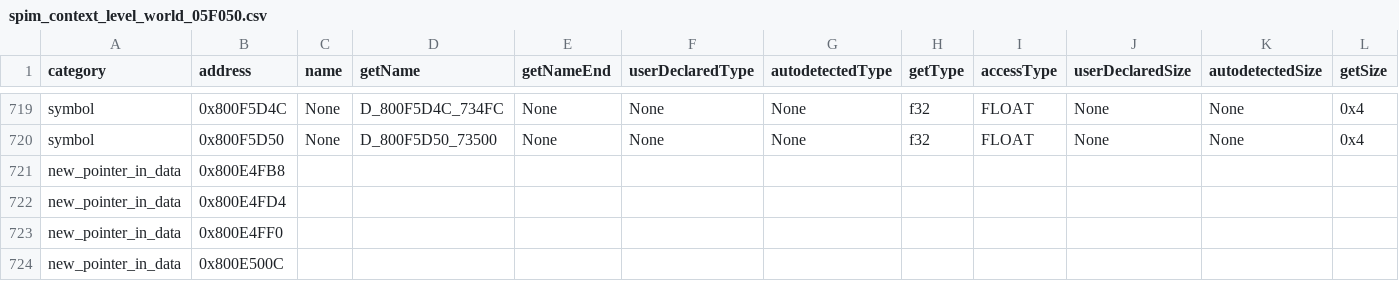
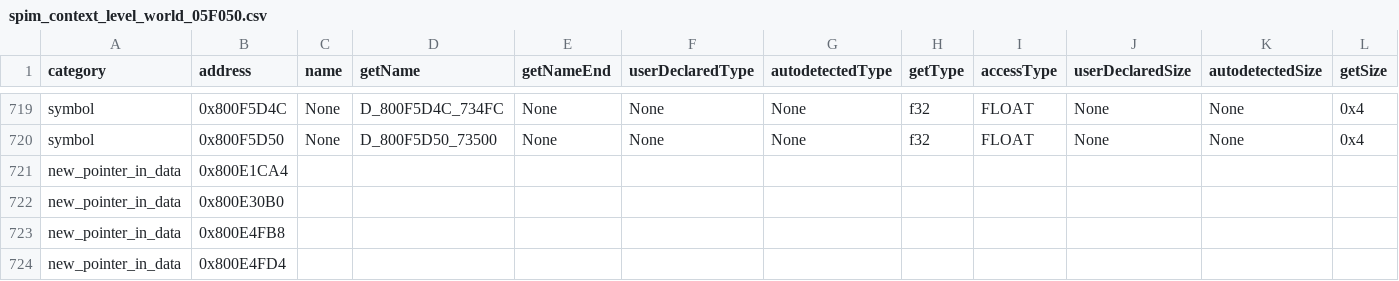
Before and after one commit to AngheloAlf/pokemonsnap, a CSV file: .splat/spim_context_level_world_05F050.csv, drawn as a sheet; only a part is shown, gaps mark what is left out; the shorter side is filled out with more unchanged rows; rows hold the shown columns only; the diff names each change by its address in the sheet, - before the commit and + after, or states it on an @@ line.

```diff
--- a/.splat/spim_context_level_world_05F050.csv
+++ b/.splat/spim_context_level_world_05F050.csv
+row 721: new_pointer_in_data | 0x800E1CA4
+row 722: new_pointer_in_data | 0x800E30B0
```
Also changed, not shown: .splat/spim_context_unksegment.csv, 2 other files.
